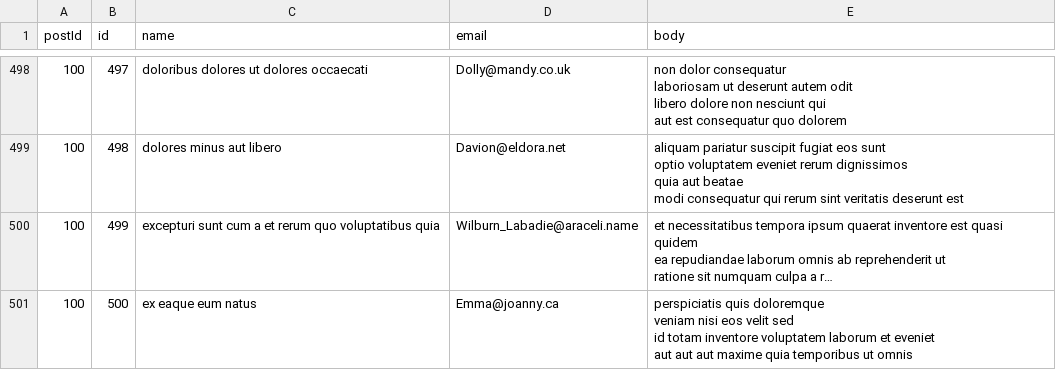
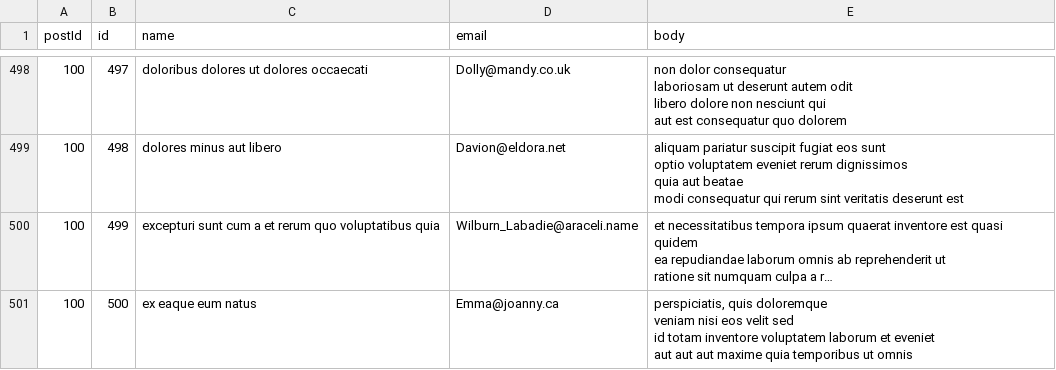
Before and after one commit to NadiiaTysh/nodeJsTasks, a CSV file: lesson-6/data/comments.csv, drawn as a sheet; only a part is shown, gaps mark what is left out; long unchanged cells end in …; the diff names each change by its address in the sheet, - before the commit and + after, or states it on an @@ line.

```diff
--- a/lesson-6/data/comments.csv
+++ b/lesson-6/data/comments.csv
-E501 (body): perspiciatis quis doloremque…
+E501 (body): perspiciatis, quis doloremque…
```
Also changed, not shown: 2 other files.
